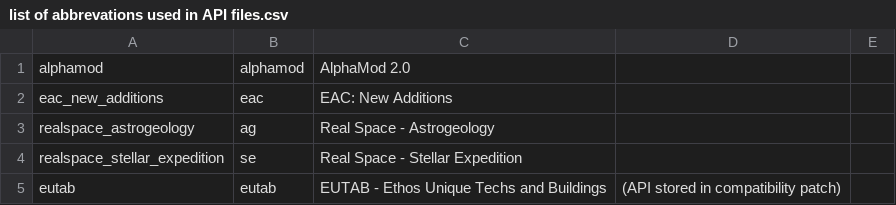
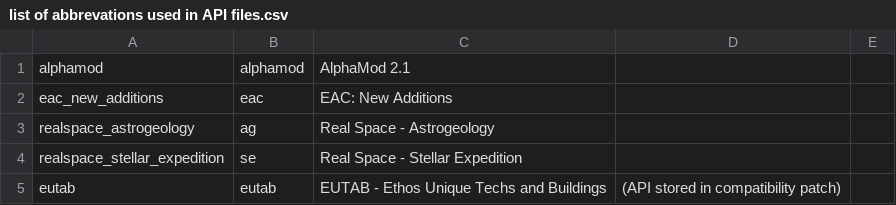
Before and after one commit to GatekeeperHaig/Stellaris-Modding-Den, a CSV file: NOTES/other mod files used for API files/list of abbrevations used in API files.csv, drawn as a sheet; only a part is shown.

Commit message:
renamed alphamod to 2.1

```diff
--- a/NOTES/other mod files used for API files/list of abbrevations used in API files.csv
+++ b/NOTES/other mod files used for API files/list of abbrevations used in API files.csv
@@ -1,2 +1,2 @@
-alphamod, alphamod,AlphaMod 2.0,,
+alphamod, alphamod,AlphaMod 2.1,,
 eac_new_additions, eac,EAC: New Additions,,
```
